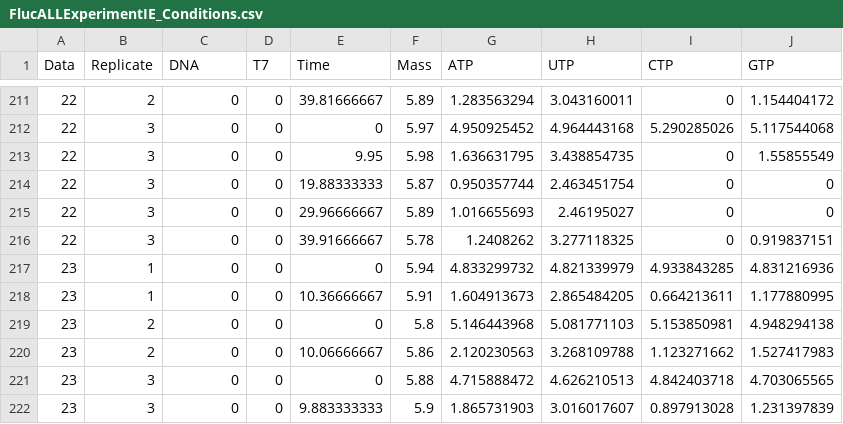
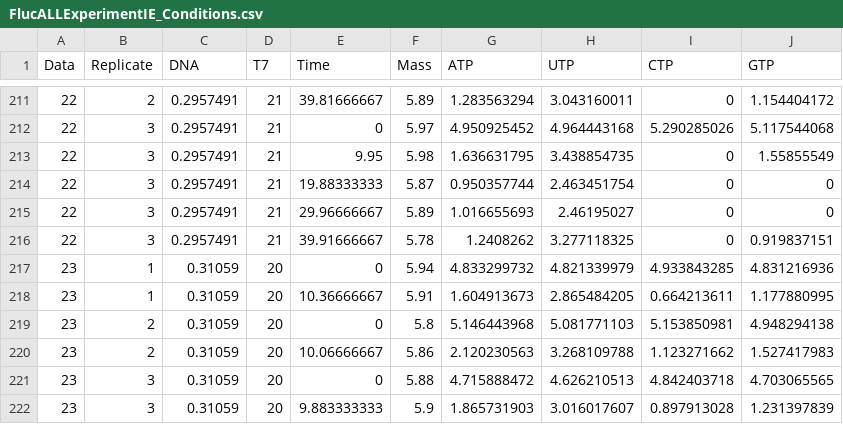
Before and after one commit to nathanmstover/IVTratelaw, a CSV file: data_processing/Data/Fluc/FlucALLExperimentIE_Conditions.csv, drawn as a sheet; only a part is shown, gaps mark what is left out; the diff covers the shown part only.

```diff
--- a/data_processing/Data/Fluc/FlucALLExperimentIE_Conditions.csv
+++ b/data_processing/Data/Fluc/FlucALLExperimentIE_Conditions.csv
@@ -211,12 +211,12 @@
-22,2,0,0,39.81666667,5.89,1.283563294,3.043160011,0,1.154404172
-22,3,0,0,0,5.97,4.950925452,4.964443168,5.290285026,5.117544068
-22,3,0,0,9.95,5.98,1.636631795,3.438854735,0,1.55855549
-22,3,0,0,19.88333333,5.87,0.950357744,2.463451754,0,0
-22,3,0,0,29.96666667,5.89,1.016655693,2.46195027,0,0
-22,3,0,0,39.91666667,5.78,1.2408262,3.277118325,0,0.919837151
-23,1,0,0,0,5.94,4.833299732,4.821339979,4.933843285,4.831216936
-23,1,0,0,10.36666667,5.91,1.604913673,2.865484205,0.664213611,1.177880995
-23,2,0,0,0,5.8,5.146443968,5.081771103,5.153850981,4.948294138
-23,2,0,0,10.06666667,5.86,2.120230563,3.268109788,1.123271662,1.527417983
-23,3,0,0,0,5.88,4.715888472,4.626210513,4.842403718,4.703065565
-23,3,0,0,9.883333333,5.9,1.865731903,3.016017607,0.897913028,1.231397839
+22,2,0.2957491,21,39.81666667,5.89,1.283563294,3.043160011,0,1.154404172
+22,3,0.2957491,21,0,5.97,4.950925452,4.964443168,5.290285026,5.117544068
+22,3,0.2957491,21,9.95,5.98,1.636631795,3.438854735,0,1.55855549
+22,3,0.2957491,21,19.88333333,5.87,0.950357744,2.463451754,0,0
+22,3,0.2957491,21,29.96666667,5.89,1.016655693,2.46195027,0,0
+22,3,0.2957491,21,39.91666667,5.78,1.2408262,3.277118325,0,0.919837151
+23,1,0.31059,20,0,5.94,4.833299732,4.821339979,4.933843285,4.831216936
+23,1,0.31059,20,10.36666667,5.91,1.604913673,2.865484205,0.664213611,1.177880995
+23,2,0.31059,20,0,5.8,5.146443968,5.081771103,5.153850981,4.948294138
+23,2,0.31059,20,10.06666667,5.86,2.120230563,3.268109788,1.123271662,1.527417983
+23,3,0.31059,20,0,5.88,4.715888472,4.626210513,4.842403718,4.703065565
+23,3,0.31059,20,9.883333333,5.9,1.865731903,3.016017607,0.897913028,1.231397839
```
Also changed, not shown: 108 edited cells elsewhere in this file, 5 other files.
